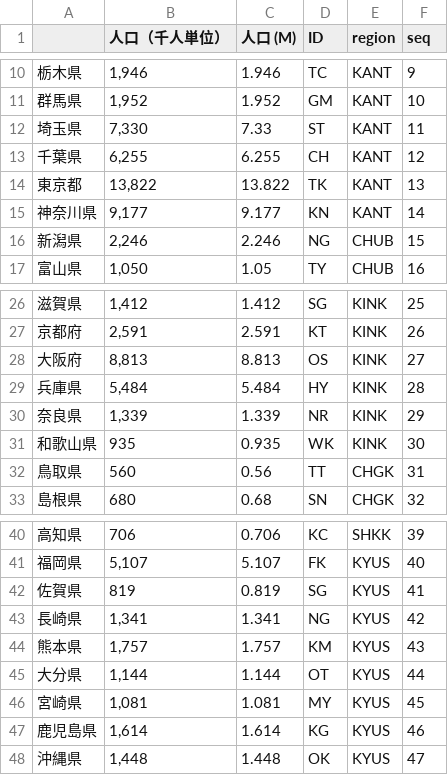
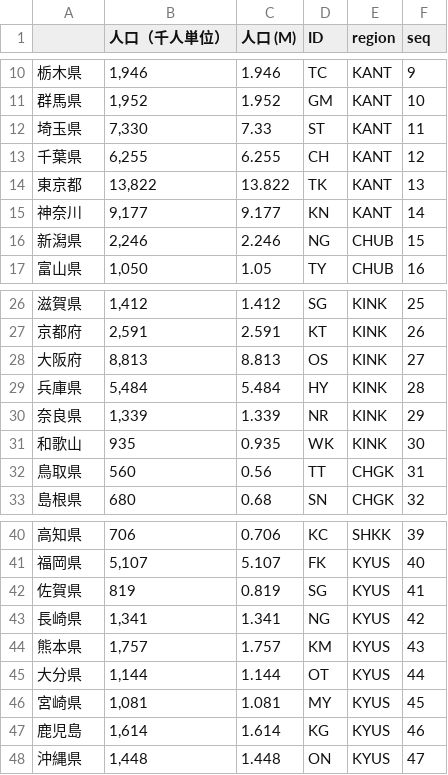
Before and after one commit to ats-fukuyama/task, a CSV file: cv/cvj-data-prefecture.csv, drawn as a sheet; only a part is shown, gaps mark what is left out; the diff names each change by its address in the sheet, - before the commit and + after, or states it on an @@ line.

```diff
--- a/cv/cvj-data-prefecture.csv
+++ b/cv/cvj-data-prefecture.csv
-A15: 神奈川県
+A15: 神奈川
-A31: 和歌山県
+A31: 和歌山
-A47: 鹿児島県
+A47: 鹿児島
-D48 (ID): OK
+D48 (ID): ON
```
Also changed, not shown: 2 other files.
